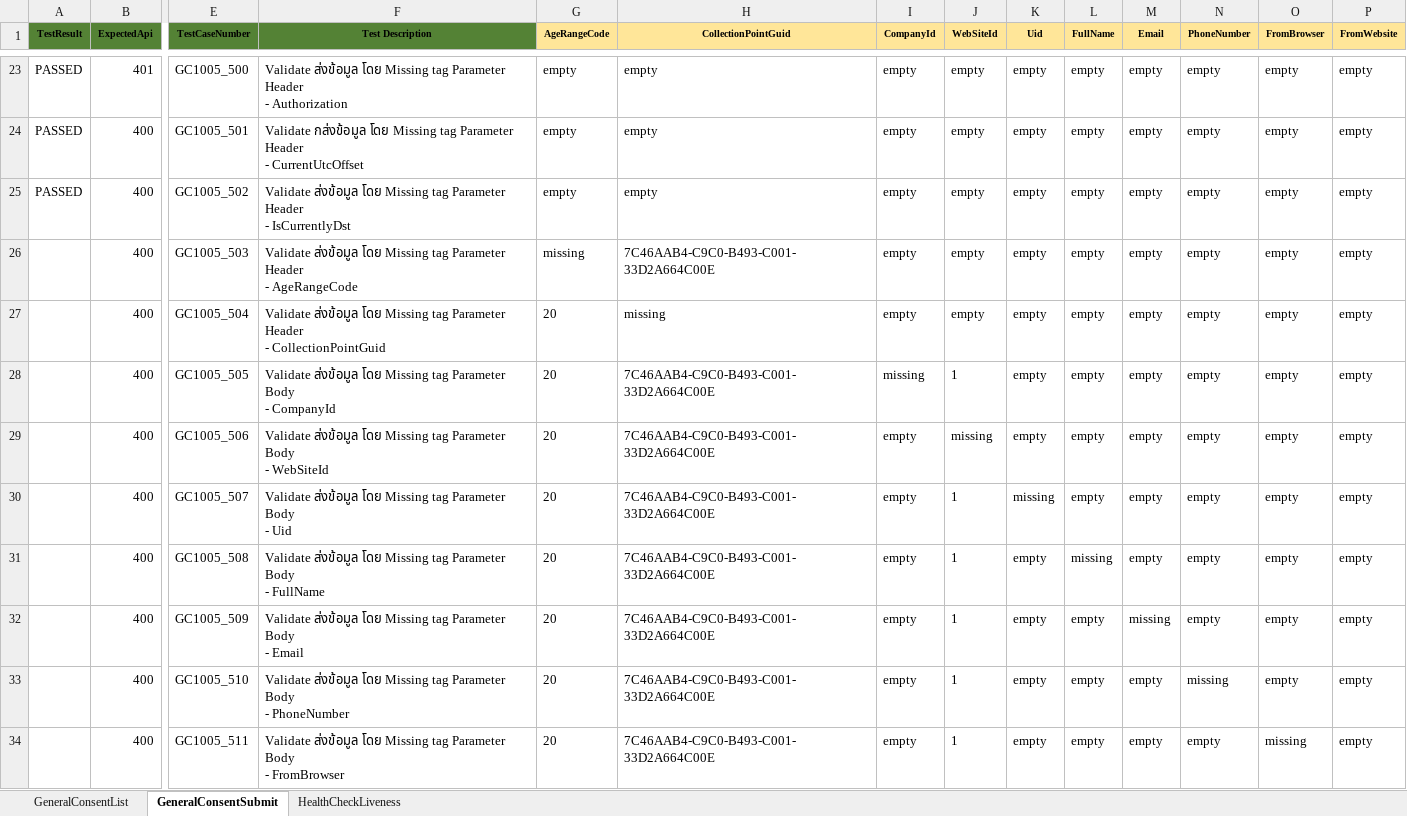
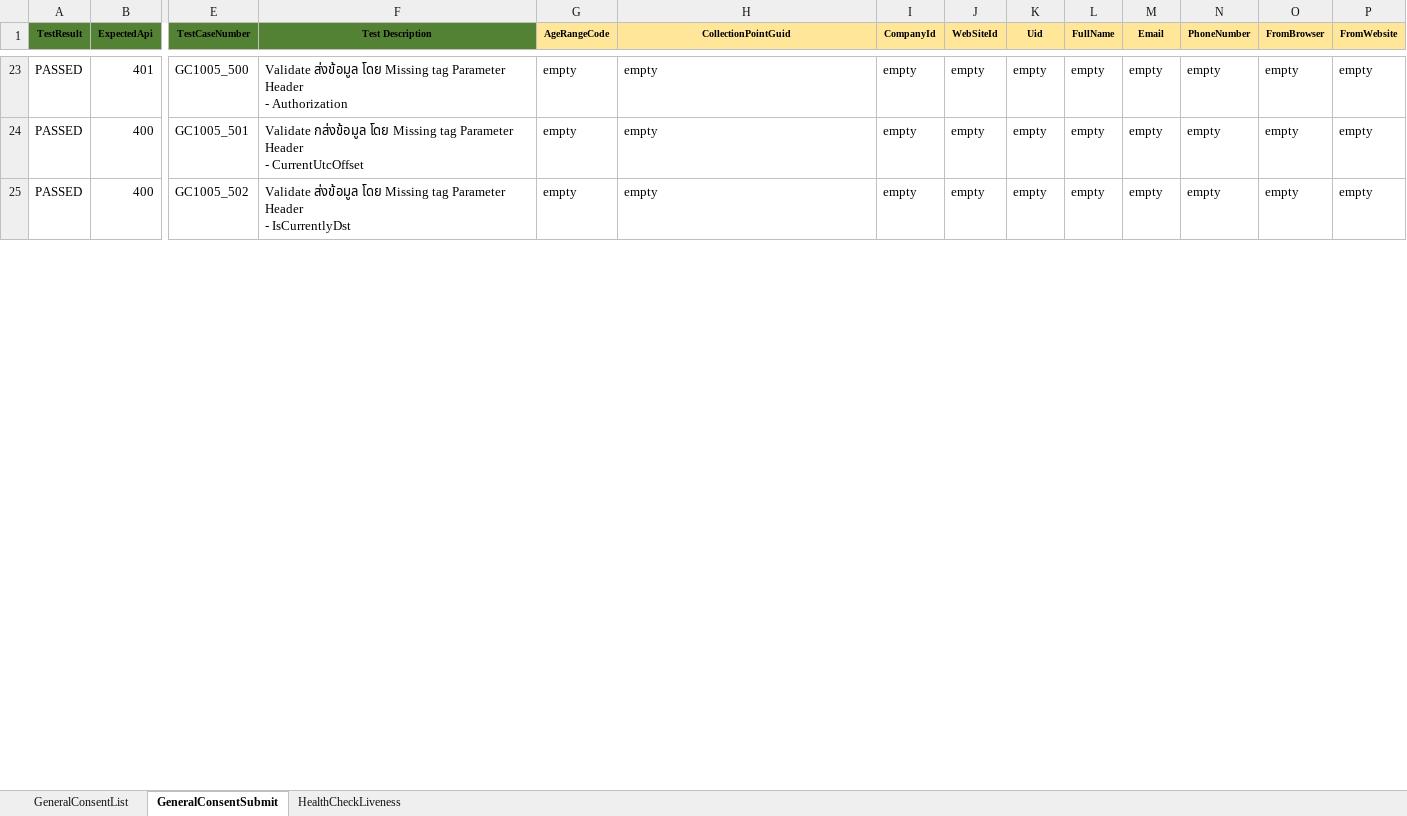
Before and after one commit to niran33168/PDPA, an Excel workbook: TestResource/DataTest/Excel_Script/PDPA_Script.xlsx, sheet GeneralConsentSubmit, drawn as a sheet; only a part is shown, gaps mark what is left out; values as stored, in another font and other column widths than the file's, no borders; removed rows and columns are numbered as before the commit, all else as after; rows hold the shown columns only; ↵ is a line break in a cell; the diff covers the shown part only; the diff names each change by its address in the sheet, - before the commit and + after, or states it on an @@ line.

```diff
--- a/TestResource/DataTest/Excel_Script/PDPA_Script.xlsx (sheet GeneralConsentSubmit)
+++ b/TestResource/DataTest/Excel_Script/PDPA_Script.xlsx (sheet GeneralConsentSubmit)
-row 26:  | 400 | GC1005_503 | Validate ส่งข้อมูล โดย Missing tag Parameter Header ↵ - AgeRangeCode | missing | 7C46AAB4-C9C0-B493-C001-33D2A664C00E | empty | empty | empty | empty | empty | empty | empty | empty
-row 27:  | 400 | GC1005_504 | Validate ส่งข้อมูล โดย Missing tag Parameter Header ↵ - CollectionPointGuid | 20 | missing | empty | empty | empty | empty | empty | empty | empty | empty
-row 28:  | 400 | GC1005_505 | Validate ส่งข้อมูล โดย Missing tag Parameter Body ↵ - CompanyId | 20 | 7C46AAB4-C9C0-B493-C001-33D2A664C00E | missing | 1 | empty | empty | empty | empty | empty | empty
-row 29:  | 400 | GC1005_506 | Validate ส่งข้อมูล โดย Missing tag Parameter Body ↵ - WebSiteId | 20 | 7C46AAB4-C9C0-B493-C001-33D2A664C00E | empty | missing | empty | empty | empty | empty | empty | empty
-row 30:  | 400 | GC1005_507 | Validate ส่งข้อมูล โดย Missing tag Parameter Body ↵ - Uid | 20 | 7C46AAB4-C9C0-B493-C001-33D2A664C00E | empty | 1 | missing | empty | empty | empty | empty | empty
-row 31:  | 400 | GC1005_508 | Validate ส่งข้อมูล โดย Missing tag Parameter Body ↵ - FullName | 20 | 7C46AAB4-C9C0-B493-C001-33D2A664C00E | empty | 1 | empty | missing | empty | empty | empty | empty
-row 32:  | 400 | GC1005_509 | Validate ส่งข้อมูล โดย Missing tag Parameter Body ↵ - Email | 20 | 7C46AAB4-C9C0-B493-C001-33D2A664C00E | empty | 1 | empty | empty | missing | empty | empty | empty
-row 33:  | 400 | GC1005_510 | Validate ส่งข้อมูล โดย Missing tag Parameter Body ↵ - PhoneNumber | 20 | 7C46AAB4-C9C0-B493-C001-33D2A664C00E | empty | 1 | empty | empty | empty | missing | empty | empty
-row 34:  | 400 | GC1005_511 | Validate ส่งข้อมูล โดย Missing tag Parameter Body ↵ - FromBrowser | 20 | 7C46AAB4-C9C0-B493-C001-33D2A664C00E | empty | 1 | empty | empty | empty | empty | missing | empty
```
Also changed, not shown: 26 added rows, 17 removed rows and 708 edited cells elsewhere in this sheet, sheet GeneralConsentList, 7 other files.
